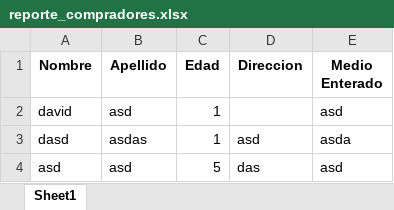
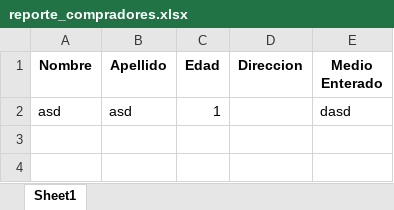
Before and after one commit to 300CIS017-Object-Oriented-Programming/0-2-proyecto-segunda-parte-jhon-mejias-y-brayan-zuluaga, an Excel workbook: outputs/reporte_compradores.xlsx, sheet Sheet1, drawn as a sheet; values as stored, in another font and other column widths than the file's, no borders; removed rows and columns are numbered as before the commit, all else as after; the diff names each change by its address in the sheet, - before the commit and + after, or states it on an @@ line.

Commit message:
reporte

```diff
--- a/outputs/reporte_compradores.xlsx (sheet Sheet1)
+++ b/outputs/reporte_compradores.xlsx (sheet Sheet1)
-row 2: david | asd | 1 |  | asd
-row 3: dasd | asdas | 1 | asd | asda
-C2 (Edad): 5
+C2 (Edad): 1
-D2 (Direccion): das
+D2 (Direccion): (empty)
-E2 (Medio Enterado): asd
+E2 (Medio Enterado): dasd
```
Also changed, not shown: 5 other files.
